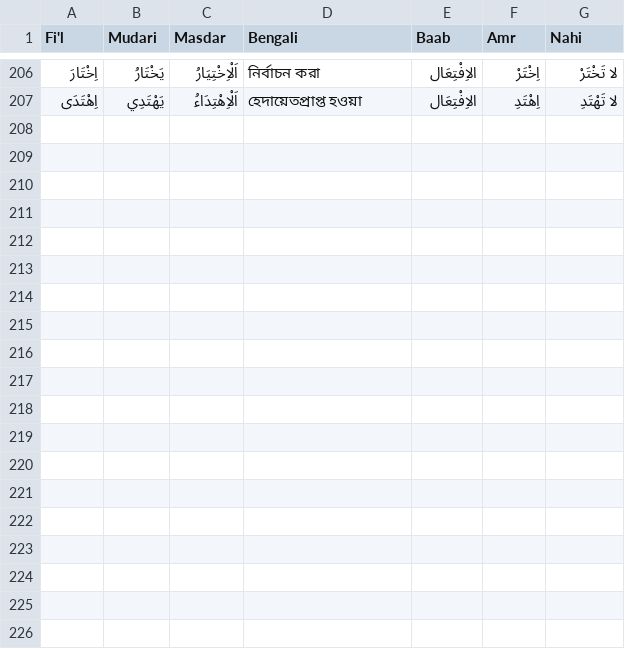
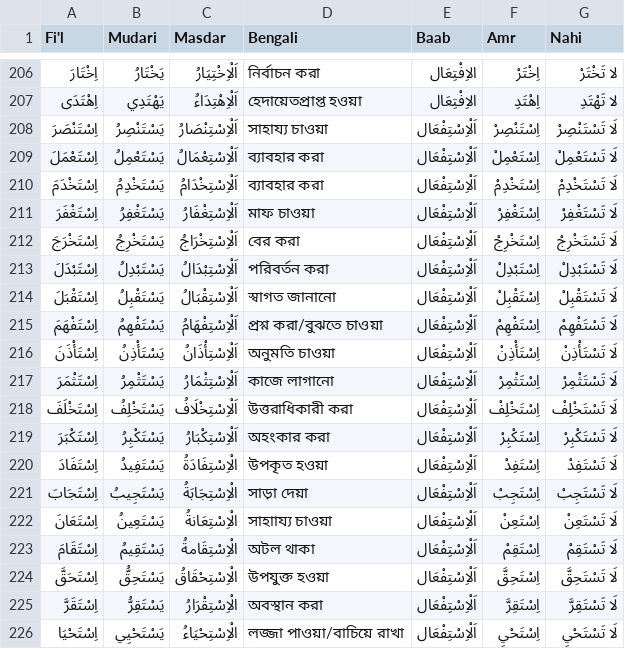
Before and after one commit to shababhsiddique/arabic-baab-app, a CSV file: assets/verbs_all.csv, drawn as a sheet; only a part is shown, gaps mark what is left out; the diff names each change by its address in the sheet, - before the commit and + after, or states it on an @@ line.

Commit message:
added baab istifal

```diff
--- a/assets/verbs_all.csv
+++ b/assets/verbs_all.csv
+row 208: اِسْتَنْصَرَ | يَسْتَنْصِرُ | اَلْاِسْتِنْصَارُ | সাহায্য চাওয়া | اَلْاِسْتِفْعَال | اِسْتَنْصِرْ | لَا تَسْتَنْصِرْ
+row 209: اِسْتَعْمَلَ | يَسْتَعْمِلُ | اَلْاِسْتِعْمَالُ | ব্যাবহার করা | اَلْاِسْتِفْعَال | اِسْتَعْمِلْ | لَا تَسْتَعْمِلْ
+row 210: اِسْتَخْدَمَ | يَسْتَخْدِمُ | اَلْاِسْتِخْدَامُ | ব্যাবহার করা | اَلْاِسْتِفْعَال | اِسْتَخْدِمْ | لَا تَسْتَخْدِمْ
+row 211: اِسْتَغْفَرَ | يَسْتَغْفِرُ | اَلْاِسْتِغْفَارُ | মাফ চাওয়া | اَلْاِسْتِفْعَال | اِسْتَغْفِرْ | لَا تَسْتَغْفِرْ
+row 212: اِسْتَخْرَجَ | يَسْتَخْرِجُ | اَلْاِسْتِخْرَاجُ | বের করা | اَلْاِسْتِفْعَال | اِسْتَخْرِجْ | لَا تَسْتَخْرِجْ
+row 213: اِسْتَبْدَلَ | يَسْتَبْدِلُ | اَلْاِسْتِبْدَالُ | পরিবর্তন করা | اَلْاِسْتِفْعَال | اِسْتَبْدِلْ | لَا تَسْتَبْدِلْ
+row 214: اِسْتَقْبَلَ | يَسْتَقْبِلُ | اَلْاِسْتِقْبَالُ | স্বাগত জানানো | اَلْاِسْتِفْعَال | اِسْتَقْبِلْ | لَا تَسْتَقْبِلْ
+row 215: اِسْتَفْهَمَ | يَسْتَفْهِمُ | اَلْاِسْتِفْهَامُ | প্রশ্ন করা/বুঝতে চাওয়া | اَلْاِسْتِفْعَال | اِسْتَفْهِمْ | لَا تَسْتَفْهِمْ
+row 216: اِسْتَأْذَنَ | يَسْتَأْذِنُ | اَلْاِسْتِأْذَانُ | অনুমতি চাওয়া | اَلْاِسْتِفْعَال | اِسْتَأْذِنْ | لَا تَسْتَأْذِنْ
+row 217: اِسْتَثْمَرَ | يَسْتَثْمِرُ | اَلْاِسْتِثْمَارُ | কাজে লাগানো | اَلْاِسْتِفْعَال | اِسْتَثْمِرْ | لَا تَسْتَثْمِرْ
+row 218: اِسْتَخْلَفَ | يَسْتَخْلِفُ | اَلْاِسْتِخْلَافُ | উত্তরাধিকারী করা | اَلْاِسْتِفْعَال | اِسْتَخْلِفْ | لَا تَسْتَخْلِفْ
+row 219: اِسْتَكْبَرَ | يَسْتَكْبِرُ | اَلْاِسْتِكْبَارُ | অহংকার করা | اَلْاِسْتِفْعَال | اِسْتَكْبِرْ | لَا تَسْتَكْبِرْ
+row 220: اِسْتَفَادَ | يَسْتَفِيدُ | الْاِسْتِفَادَةُ | উপকৃত হওয়া | اَلْاِسْتِفْعَال | اِسْتَفِدْ | لَا تَسْتَفِدْ
+row 221: اِسْتَجَابَ | يَسْتَجِيبُ | الْاِسْتِجَابَةُ | সাড়া দেয়া | اَلْاِسْتِفْعَال | اِسْتَجِبْ | لَا تَسْتَجِبْ
+row 222: اِسْتَعَانَ | يَسْتَعِينُ | الْاِسْتِعَانةُ | সাহাায্য চাওয়া | اَلْاِسْتِفْعَال | اِسْتَعِنْ | لَا تَسْتَعِنْ
+row 223: اِسْتَقَامَ | يَسْتَقِيمُ | الْاِسْتِقَامةُ | অটল থাকা | اَلْاِسْتِفْعَال | اِسْتَقِمْ | لَا تَسْتَقِمْ
+row 224: اِسْتَحَقَّ | يَسْتَحِقُّ | الْاِسْتِحْقَاقُ | উপযুক্ত হওয়া | اَلْاِسْتِفْعَال | اِسْتَحِقَّ | لَا تَسْتَحِقَّ
+row 225: اِسْتَقَرَّ | يَسْتَقِرُّ | الْاِسْتِقْرَارُ | অবস্থান করা | اَلْاِسْتِفْعَال | اِسْتَقِرَّ | لَا تَسْتَقِرَّ
+row 226: اِسْتَحْيَا | يَسْتَحْيِي | الْاِسْتِحْيَاءُ | লজ্জা পাওয়া/বাচিয়ে রাখা | اَلْاِسْتِفْعَال | اِسْتَحْيِ | لَا تَسْتَحْيِ
```
Also changed, not shown: docs/assets/assets/verbs_all.csv, 11 other files.
